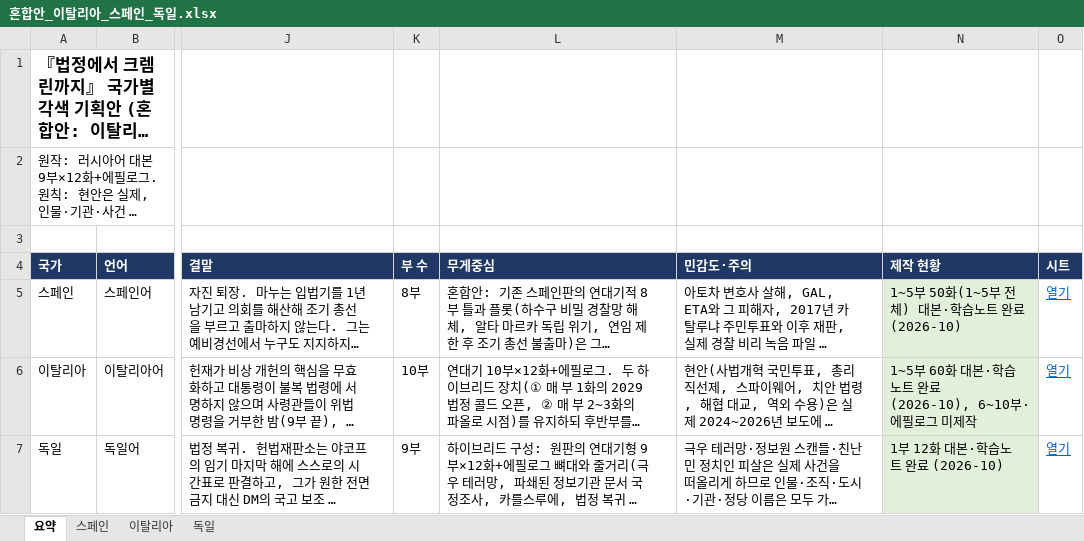
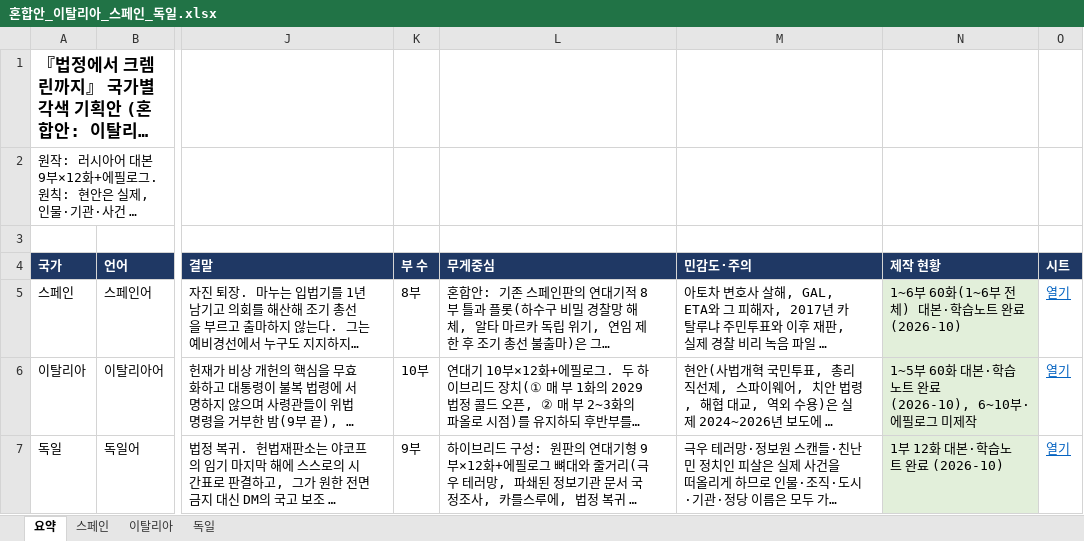
Before and after one commit to svetsvet1982/Spanish_Madrid, an Excel workbook: 기획안/혼합안_이탈리아_스페인_독일.xlsx, sheet 요약, drawn as a sheet; only a part is shown, gaps mark what is left out; long unchanged cells end in …; values as stored, in another font and other column widths than the file's, no borders; the diff names each change by its address in the sheet, - before the commit and + after, or states it on an @@ line.

```diff
--- a/기획안/혼합안_이탈리아_스페인_독일.xlsx (sheet 요약)
+++ b/기획안/혼합안_이탈리아_스페인_독일.xlsx (sheet 요약)
-N5 (제작 현황): 1~5부 50화(1~5부 전체) 대본·학습노트 완료 (2026-10)
+N5 (제작 현황): 1~6부 60화(1~6부 전체) 대본·학습노트 완료 (2026-10)
```
Also changed, not shown: sheet 스페인.
